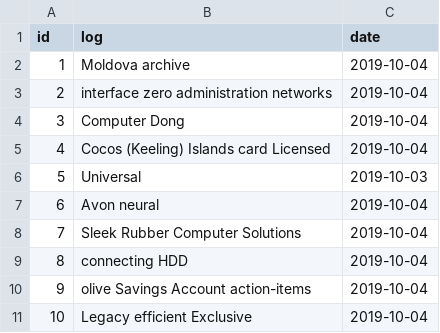
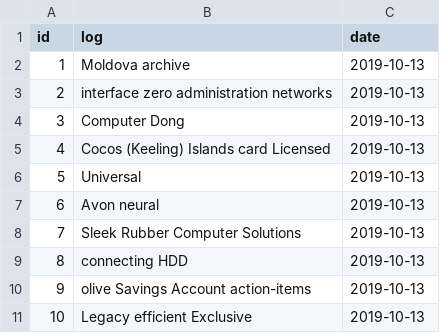
Before and after one commit to Lakshamana/spmtmp, a CSV file: src/main/resources/config/liquibase/fake-data/chat_log.csv, drawn as a sheet.

```diff
--- a/src/main/resources/config/liquibase/fake-data/chat_log.csv
+++ b/src/main/resources/config/liquibase/fake-data/chat_log.csv
@@ -1,11 +1,11 @@
 id;log;date
-1;Moldova archive;2019-10-04
-2;interface zero administration networks;2019-10-04
-3;Computer Dong;2019-10-04
-4;Cocos (Keeling) Islands card Licensed;2019-10-04
-5;Universal;2019-10-03
-6;Avon neural;2019-10-04
-7;Sleek Rubber Computer Solutions;2019-10-04
-8;connecting HDD;2019-10-04
-9;olive Savings Account action-items;2019-10-04
-10;Legacy efficient Exclusive;2019-10-04
+1;Moldova archive;2019-10-13
+2;interface zero administration networks;2019-10-13
+3;Computer Dong;2019-10-13
+4;Cocos (Keeling) Islands card Licensed;2019-10-13
+5;Universal;2019-10-13
+6;Avon neural;2019-10-13
+7;Sleek Rubber Computer Solutions;2019-10-13
+8;connecting HDD;2019-10-13
+9;olive Savings Account action-items;2019-10-13
+10;Legacy efficient Exclusive;2019-10-13
```
Also changed, not shown: src/main/resources/config/liquibase/fake-data/agent_working_load.csv, src/main/resources/config/liquibase/fake-data/asset.csv, 19 other files.
